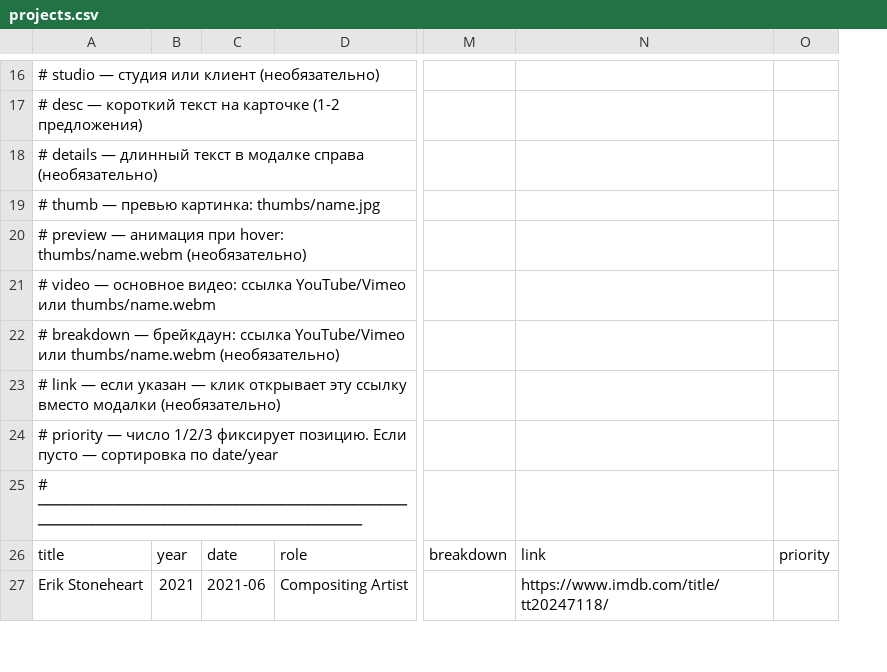
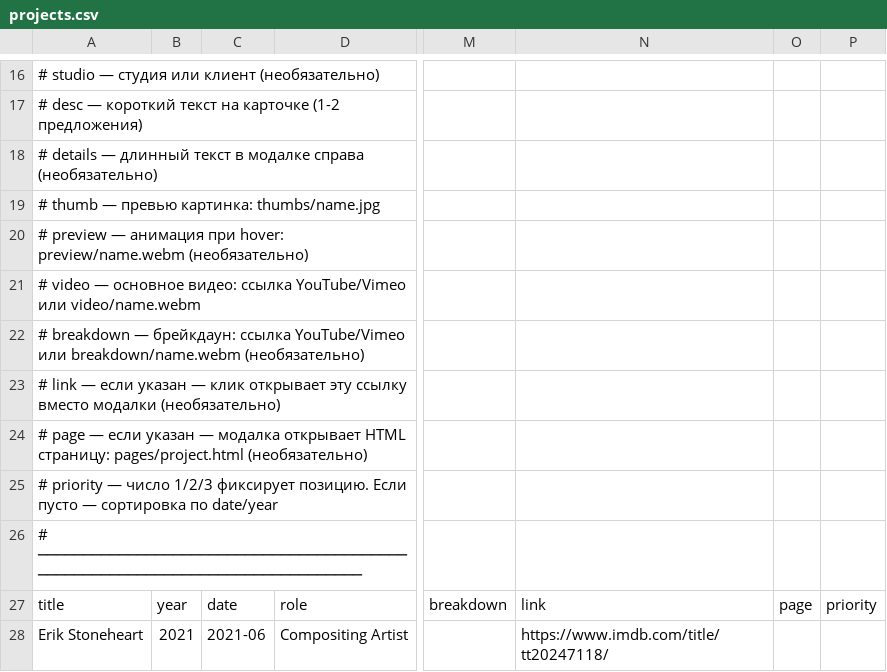
Before and after one commit to denny-hand/denny-hand.github.io, a CSV file: projects.csv, drawn as a sheet; only a part is shown, gaps mark what is left out; rows hold the shown columns only; the diff covers the shown part only; the diff names each change by its address in the sheet, - before the commit and + after, or states it on an @@ line.

Commit message:
reorganize folders, add page modal support, add pages/template.html

```diff
--- a/projects.csv
+++ b/projects.csv
+column O, row 27: page
-A20: …при hover: thumbs/name.webm (необязательно)
+A20: …при hover: preview/name.webm (необязательно)
-A21: …YouTube/Vimeo или thumbs/name.webm
+A21: …YouTube/Vimeo или video/name.webm
-A22: …YouTube/Vimeo или thumbs/name.webm (необязательно)
+A22: …YouTube/Vimeo или breakdown/name.webm (необязательно)
+row 24: # page — если указан — модалка открывает HTML страницу: pages/project.html (необязательно)
```
Also changed, not shown: 4 edited cells elsewhere in this file, 5 other files.
